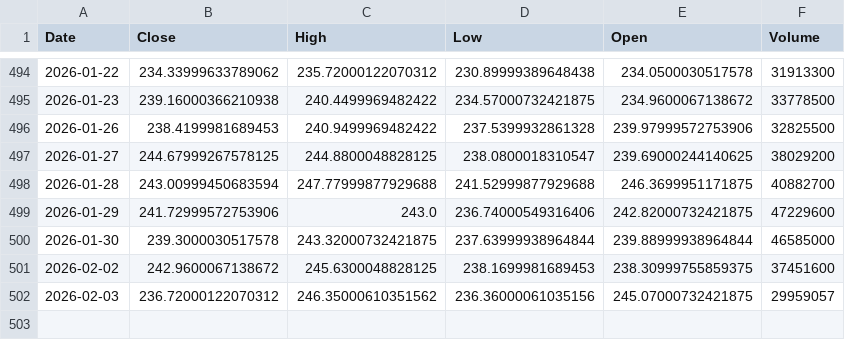
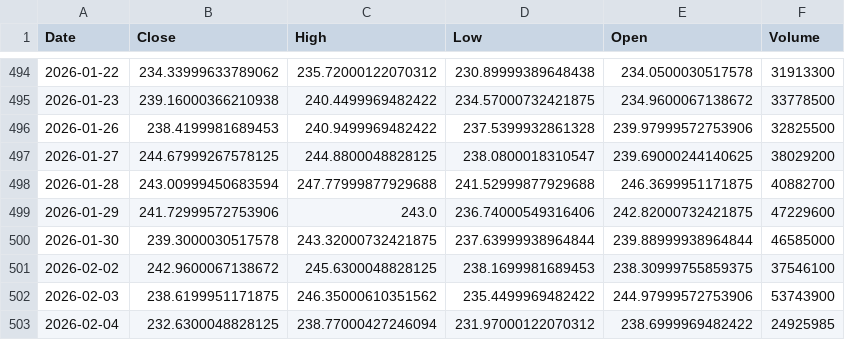
Before and after one commit to TunahanKicci/FinanceML-Pipeline, a CSV file: data/cache/AMZN_2y_1d.csv, drawn as a sheet; only a part is shown, gaps mark what is left out.

```diff
--- a/data/cache/AMZN_2y_1d.csv
+++ b/data/cache/AMZN_2y_1d.csv
@@ -500,3 +500,4 @@ Date,Close,High,Low,Open,Volume
 2026-01-30,239.3000030517578,243.32000732421875,237.63999938964844,239.88999938964844,46585000
-2026-02-02,242.9600067138672,245.6300048828125,238.1699981689453,238.30999755859375,37451600
-2026-02-03,236.72000122070312,246.35000610351562,236.36000061035156,245.07000732421875,29959057
+2026-02-02,242.9600067138672,245.6300048828125,238.1699981689453,238.30999755859375,37546100
+2026-02-03,238.6199951171875,246.35000610351562,235.4499969482422,244.97999572753906,53743900
+2026-02-04,232.6300048828125,238.77000427246094,231.97000122070312,238.6999969482422,24925985
```
Also changed, not shown: data/cache/META_2y_1d.csv, data/cache/MSFT_2y_1d.csv, 18 other files.
